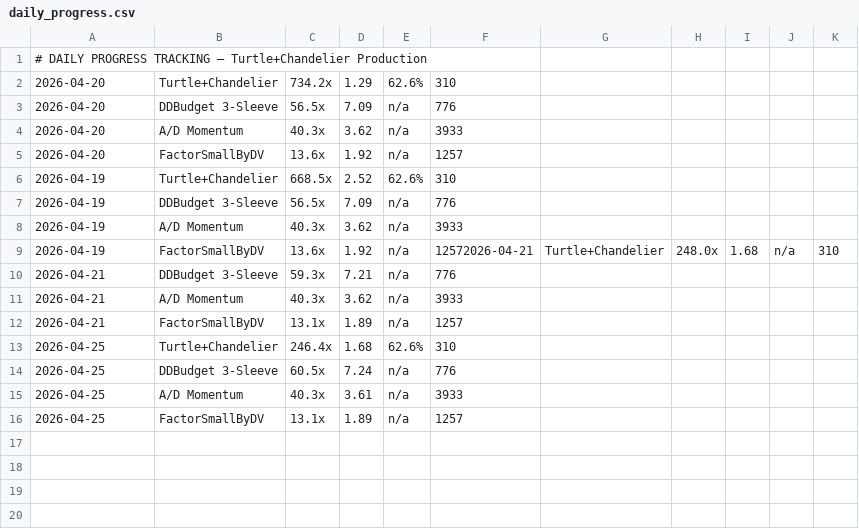
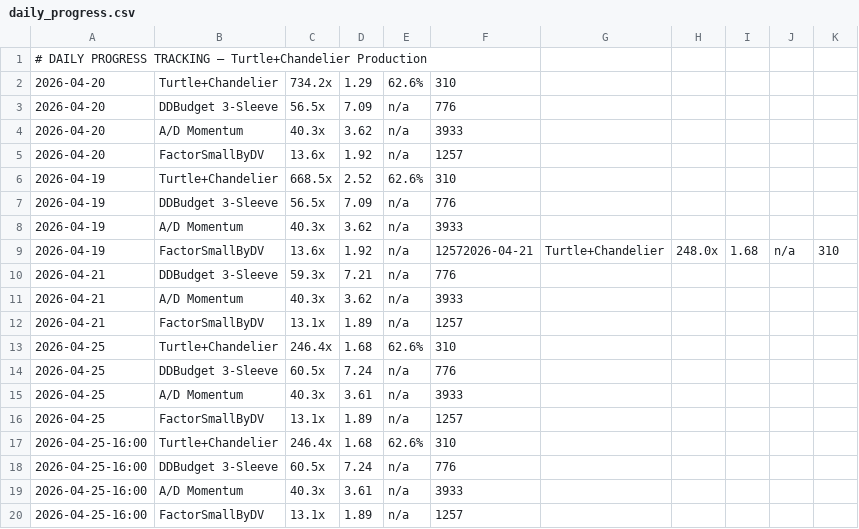
Before and after one commit to noahbclarkson/krypto, a CSV file: reports/daily_progress.csv, drawn as a sheet; the diff names each change by its address in the sheet, - before the commit and + after, or states it on an @@ line.

Commit message:
chore: daily progress tracking (T7 complete, stagnating)

```diff
--- a/reports/daily_progress.csv
+++ b/reports/daily_progress.csv
+row 17: 2026-04-25-16:00 | Turtle+Chandelier | 246.4x | 1.68 | 62.6% | 310
+row 18: 2026-04-25-16:00 | DDBudget 3-Sleeve | 60.5x | 7.24 | n/a | 776
+row 19: 2026-04-25-16:00 | A/D Momentum | 40.3x | 3.61 | n/a | 3933
+row 20: 2026-04-25-16:00 | FactorSmallByDV | 13.1x | 1.89 | n/a | 1257
```
Also changed, not shown: 3 other files.
